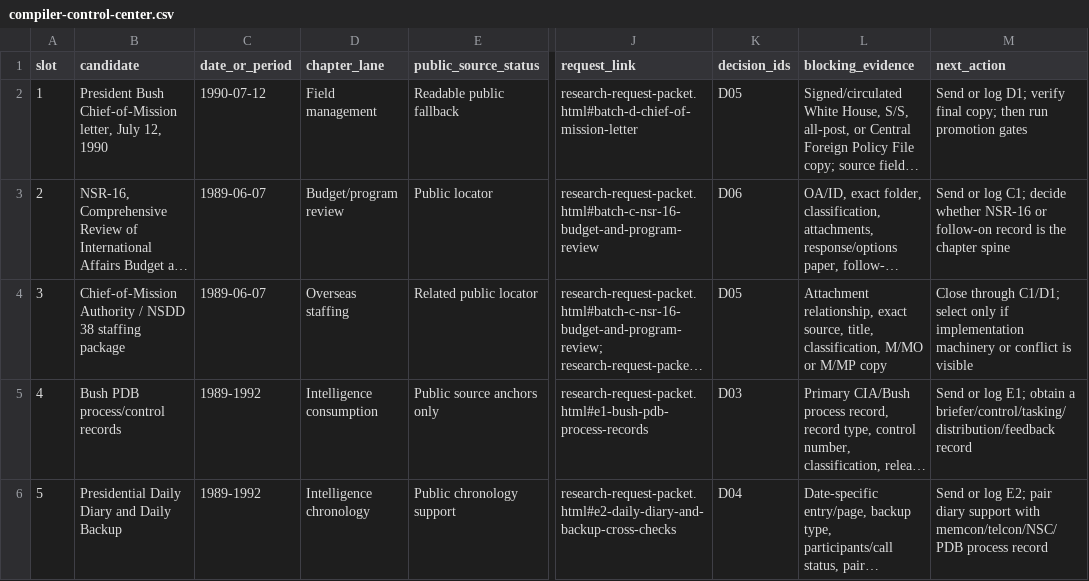
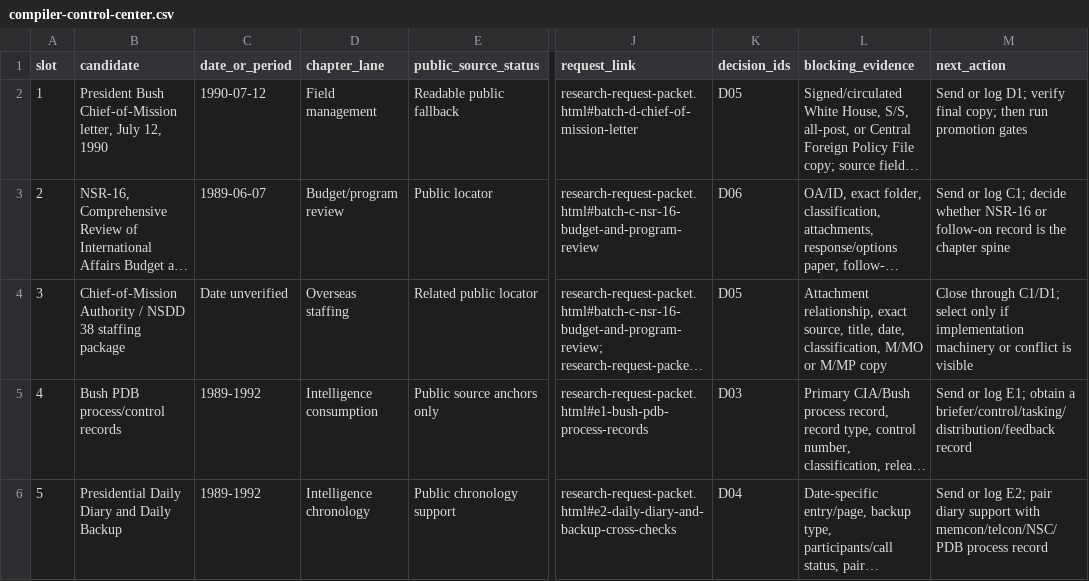
Before and after one commit to therealjameswilson/org-man-89-92, a CSV file: reports/compiler-control-center.csv, drawn as a sheet; only a part is shown, gaps mark what is left out; long unchanged cells end in …; the diff names each change by its address in the sheet, - before the commit and + after, or states it on an @@ line.

```diff
--- a/reports/compiler-control-center.csv
+++ b/reports/compiler-control-center.csv
-C4 (date_or_period): 1989-06-07
+C4 (date_or_period): Date unverified
-L4 (blocking_evidence): …source, title, classification, M/MO…
+L4 (blocking_evidence): …source, title, date, classification, M/MO…
```
Also changed, not shown: reports/source-note-worklist.csv, 32 other files.
